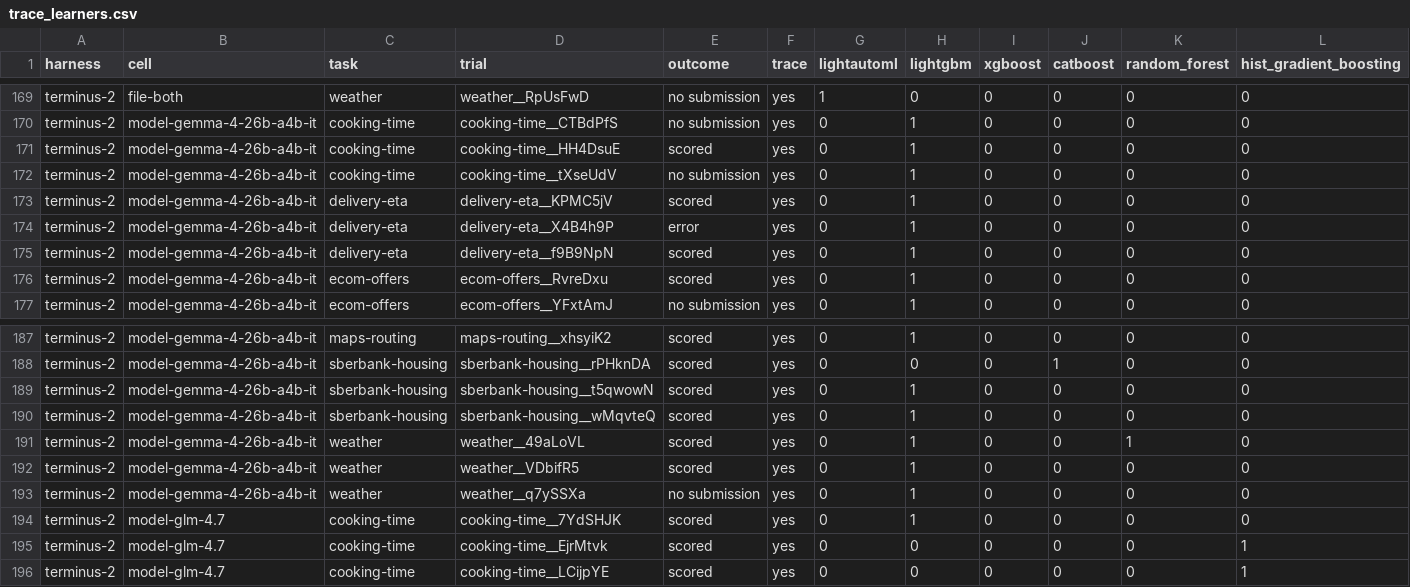
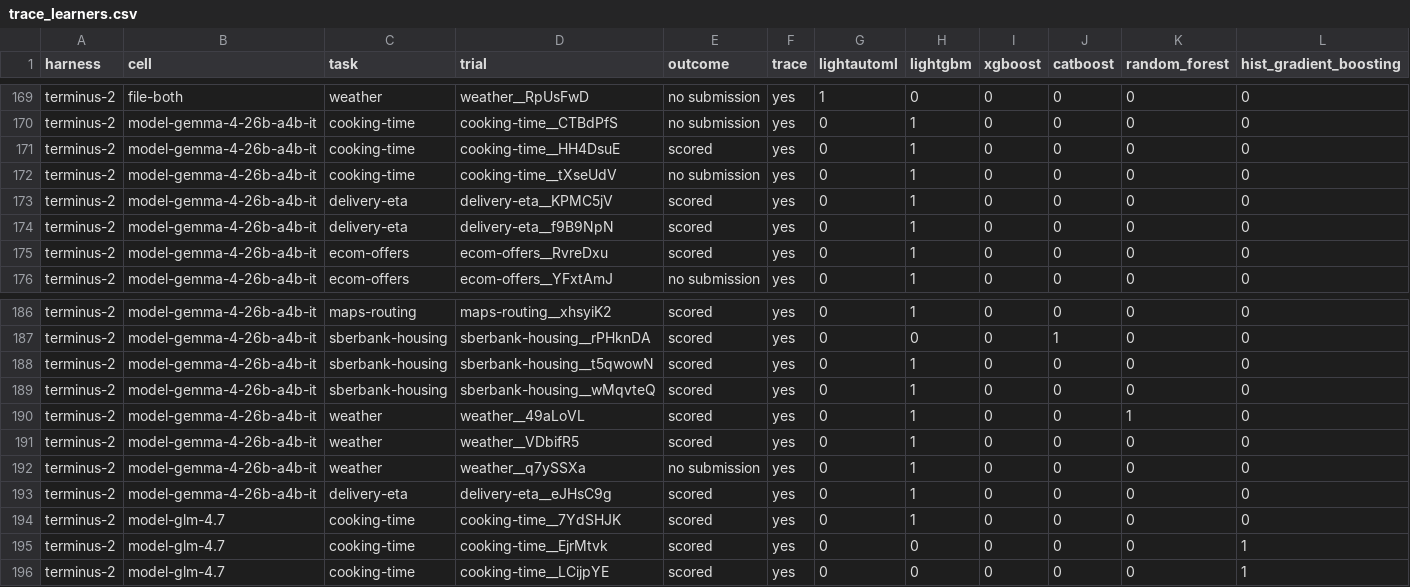
Before and after one commit to ITMO-NSS-team/llm-automl-architecture-study, a CSV file: result_files/trace_learners.csv, drawn as a sheet; only a part is shown, gaps mark what is left out; removed rows and columns are numbered as before the commit, all else as after; rows hold the shown columns only; the diff names each change by its address in the sheet, - before the commit and + after, or states it on an @@ line.

```diff
--- a/result_files/trace_learners.csv
+++ b/result_files/trace_learners.csv
-row 174: terminus-2 | model-gemma-4-26b-a4b-it | delivery-eta | delivery-eta__X4B4h9P | error | yes | 0 | 1 | 0 | 0 | 0 | 0
+row 193: terminus-2 | model-gemma-4-26b-a4b-it | delivery-eta | delivery-eta__eJHsC9g | scored | yes | 0 | 1 | 0 | 0 | 0 | 0
```
Also changed, not shown: result_files/cells.csv, result_files/fedot_backend.csv, 19 other files.
